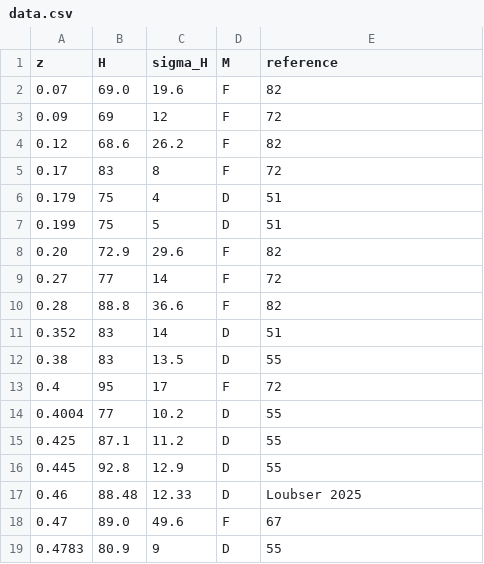
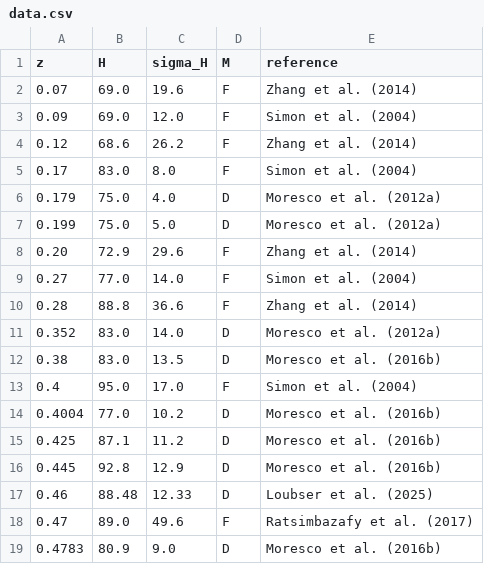
Before and after one commit to franciscotln/cosmology-model-fit, a CSV file: y2005cc/raw-data/data.csv, drawn as a sheet; only a part is shown; the diff covers the shown part only.

Commit message:
cch data references

```diff
--- a/y2005cc/raw-data/data.csv
+++ b/y2005cc/raw-data/data.csv
@@ -1,19 +1,19 @@
 z,H,sigma_H,M,reference
-0.07,69.0,19.6,F,82
-0.09,69,12,F,72
-0.12,68.6,26.2,F,82
-0.17,83,8,F,72
-0.179,75,4,D,51
-0.199,75,5,D,51
-0.20,72.9,29.6,F,82
-0.27,77,14,F,72
-0.28,88.8,36.6,F,82
-0.352,83,14,D,51
-0.38,83,13.5,D,55
-0.4,95,17,F,72
-0.4004,77,10.2,D,55
-0.425,87.1,11.2,D,55
-0.445,92.8,12.9,D,55
-0.46,88.48,12.33,D,Loubser 2025
-0.47,89.0,49.6,F,67
-0.4783,80.9,9,D,55
+0.07,69.0,19.6,F,Zhang et al. (2014)
+0.09,69.0,12.0,F,Simon et al. (2004)
+0.12,68.6,26.2,F,Zhang et al. (2014)
+0.17,83.0,8.0,F,Simon et al. (2004)
+0.179,75.0,4.0,D,Moresco et al. (2012a)
+0.199,75.0,5.0,D,Moresco et al. (2012a)
+0.20,72.9,29.6,F,Zhang et al. (2014)
+0.27,77.0,14.0,F,Simon et al. (2004)
+0.28,88.8,36.6,F,Zhang et al. (2014)
+0.352,83.0,14.0,D,Moresco et al. (2012a)
+0.38,83.0,13.5,D,Moresco et al. (2016b)
+0.4,95.0,17.0,F,Simon et al. (2004)
+0.4004,77.0,10.2,D,Moresco et al. (2016b)
+0.425,87.1,11.2,D,Moresco et al. (2016b)
+0.445,92.8,12.9,D,Moresco et al. (2016b)
+0.46,88.48,12.33,D,Loubser et al. (2025)
+0.47,89.0,49.6,F,Ratsimbazafy et al. (2017)
+0.4783,80.9,9.0,D,Moresco et al. (2016b)
```
Also changed, not shown: 48 edited cells elsewhere in this file.
